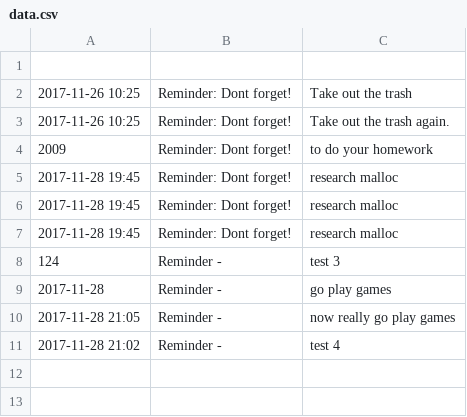
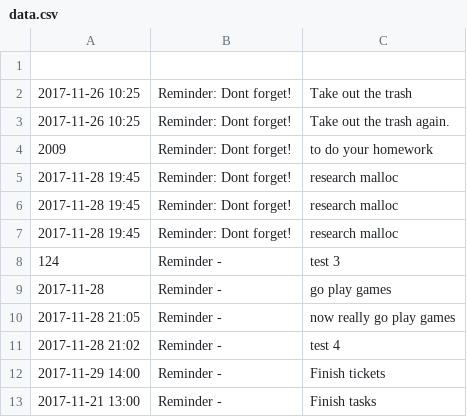
Before and after one commit to jrohlandt/remind-me, a CSV file: data.csv, drawn as a sheet.

```diff
--- a/data.csv
+++ b/data.csv
@@ -11 +11,3 @@
 2017-11-28 21:02,Reminder - ,test 4
+2017-11-29 14:00,Reminder - ,Finish tickets
+2017-11-21 13:00,Reminder - ,Finish tasks
```
Also changed, not shown: 2 other files.
